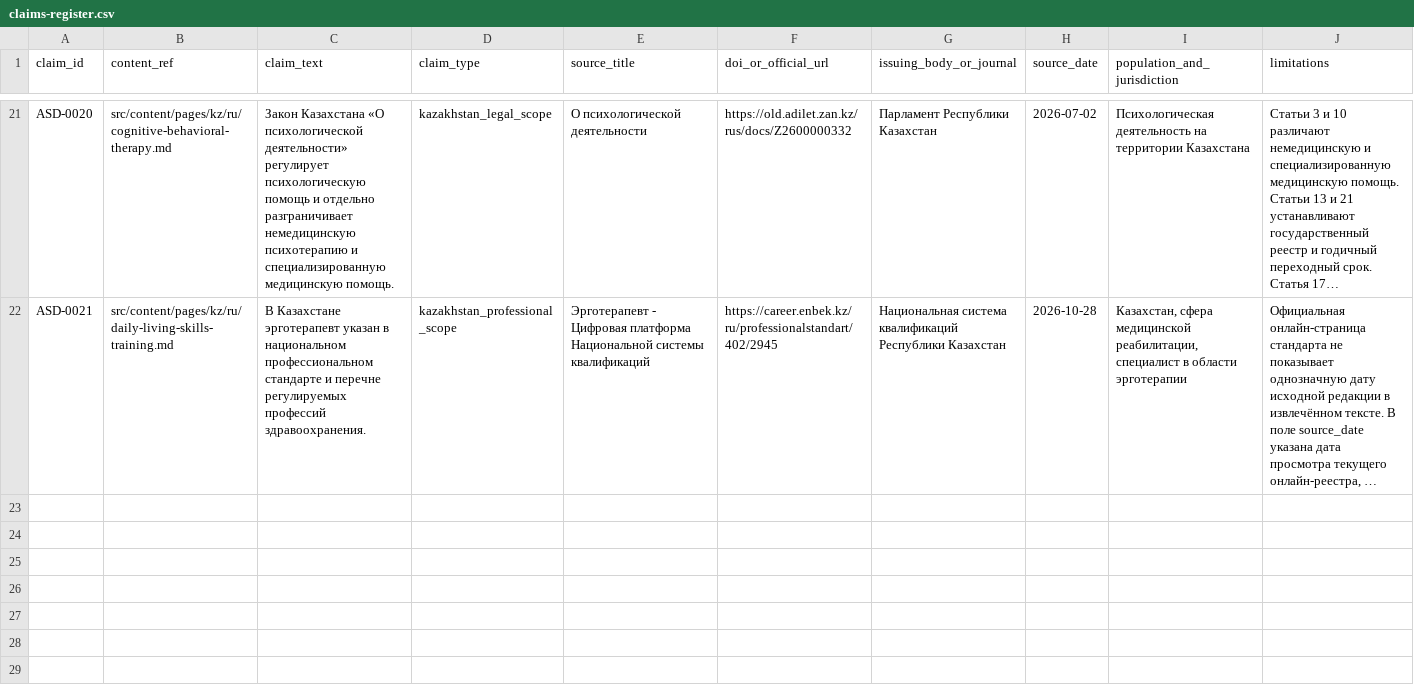
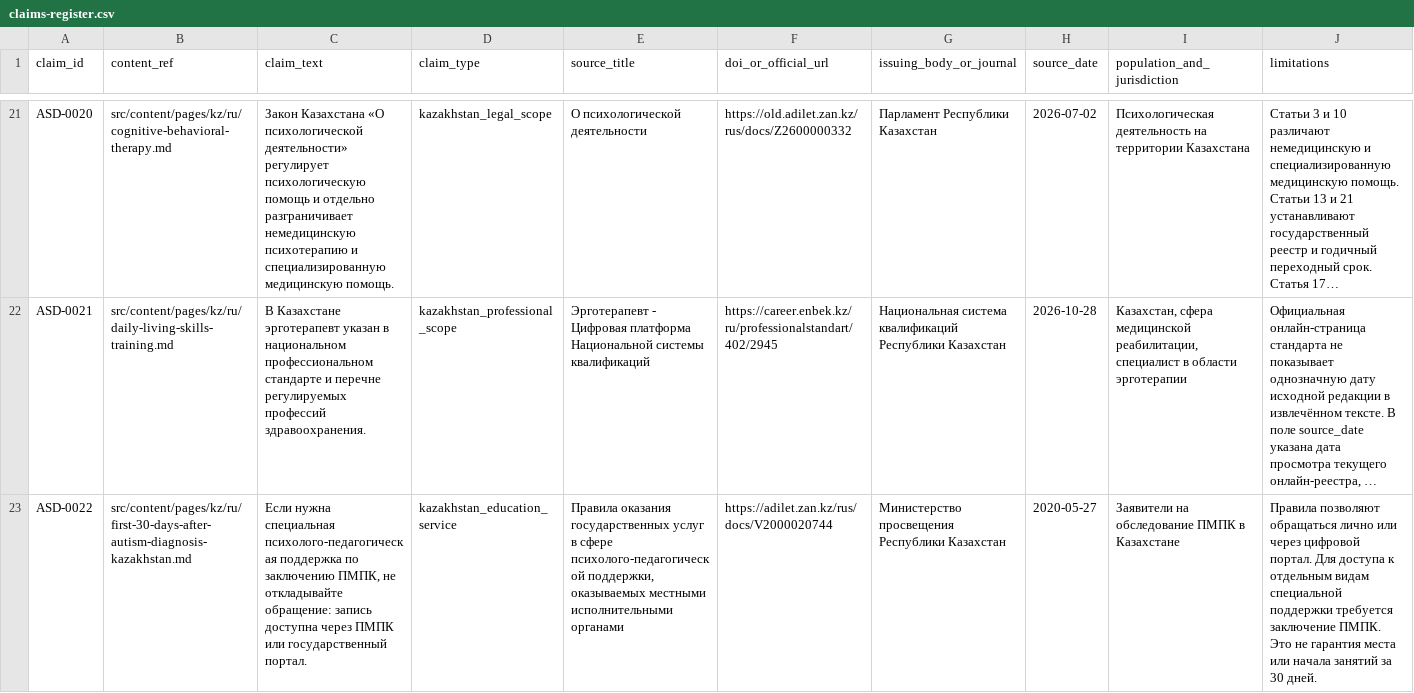
Before and after one commit to Ruslan-Kurmashev/central-asia-autism-hub, a CSV file: docs/evidence/claims-register.csv, drawn as a sheet; only a part is shown, gaps mark what is left out; long unchanged cells end in …; rows hold the shown columns only; the diff names each change by its address in the sheet, - before the commit and + after, or states it on an @@ line.

Commit message:
Evidence: record Kazakhstan PMPK application claim as pending review

```diff
--- a/docs/evidence/claims-register.csv
+++ b/docs/evidence/claims-register.csv
+row 23: ASD-0022 | src/content/pages/kz/ru/first-30-days-after-autism-diagnosis-kazakhstan.md | Если нужна специальная психолого-педагогическая поддержка по заключению ПМПК, не откладывайте обращение: запись доступна через ПМПК или государственный портал. | kazakhstan_education_service | Правила оказания государственных услуг в сфере психолого-педагогической поддержки, оказываемых местными исполнительными органами | https://adilet.zan.kz/rus/docs/V2000020744 | Министерство просвещения Республики Казахстан | 2020-05-27 | Заявители на обследование ПМПК в Казахстане | Правила позволяют обращаться лично или через цифровой портал. Для доступа к отдельным видам специальной поддержки требуется заключение ПМПК. Это не гарантия места или начала занятий за 30 дней.
```
